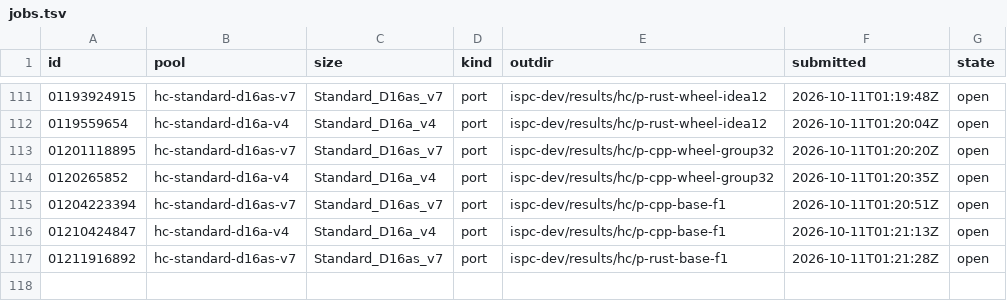
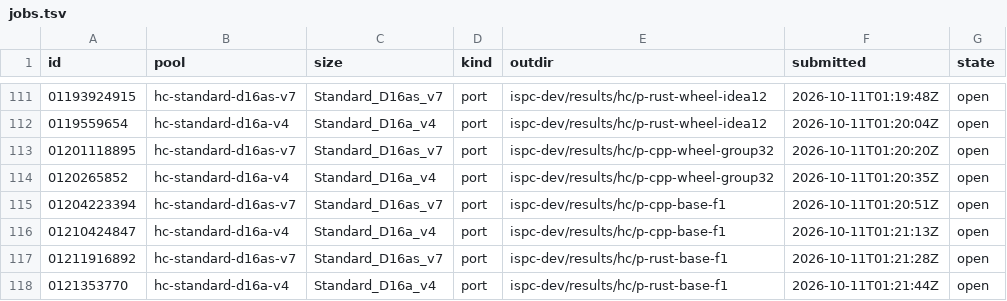
Before and after one commit to cauldnz/Primes, a TSV file: ispc-dev/results/hc/jobs.tsv, drawn as a sheet; only a part is shown, gaps mark what is left out; the diff names each change by its address in the sheet, - before the commit and + after, or states it on an @@ line.

```diff
--- a/ispc-dev/results/hc/jobs.tsv
+++ b/ispc-dev/results/hc/jobs.tsv
+row 118: 0121353770 | hc-standard-d16a-v4 | Standard_D16a_v4 | port | ispc-dev/results/hc/p-rust-base-f1 | 2026-10-11T01:21:44Z | open
```
